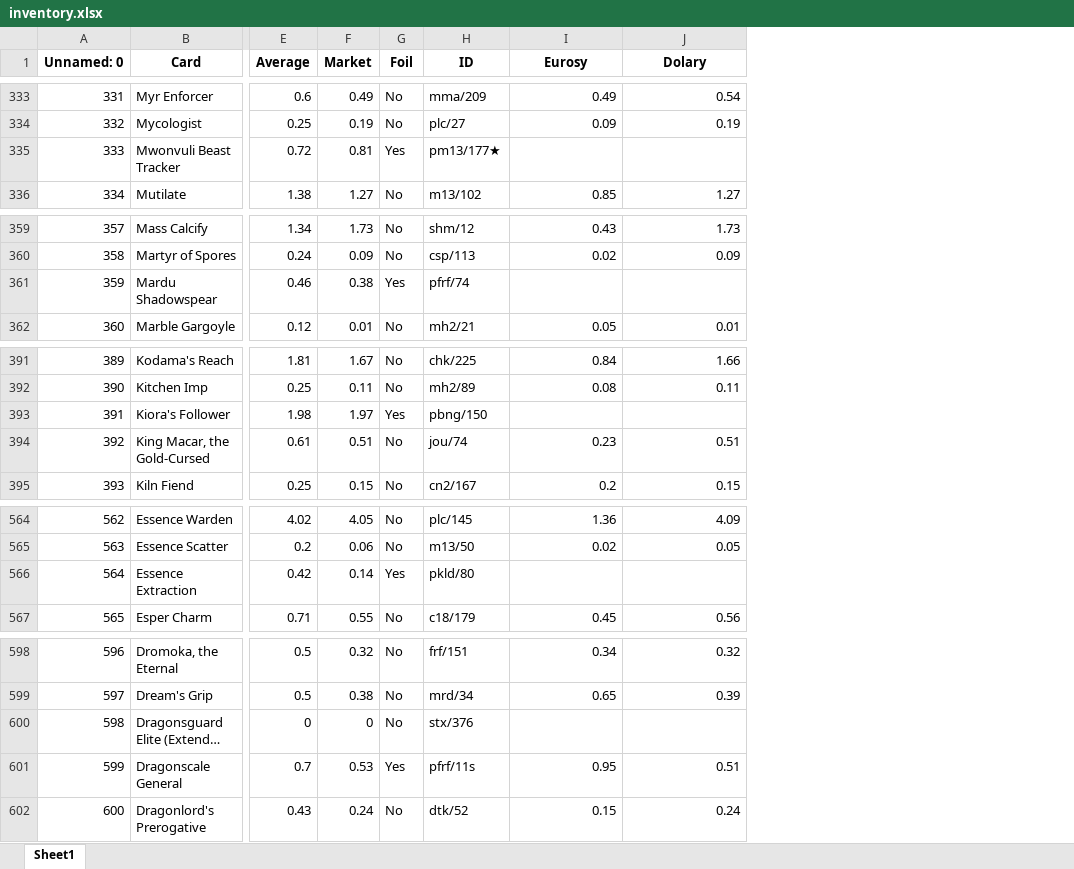
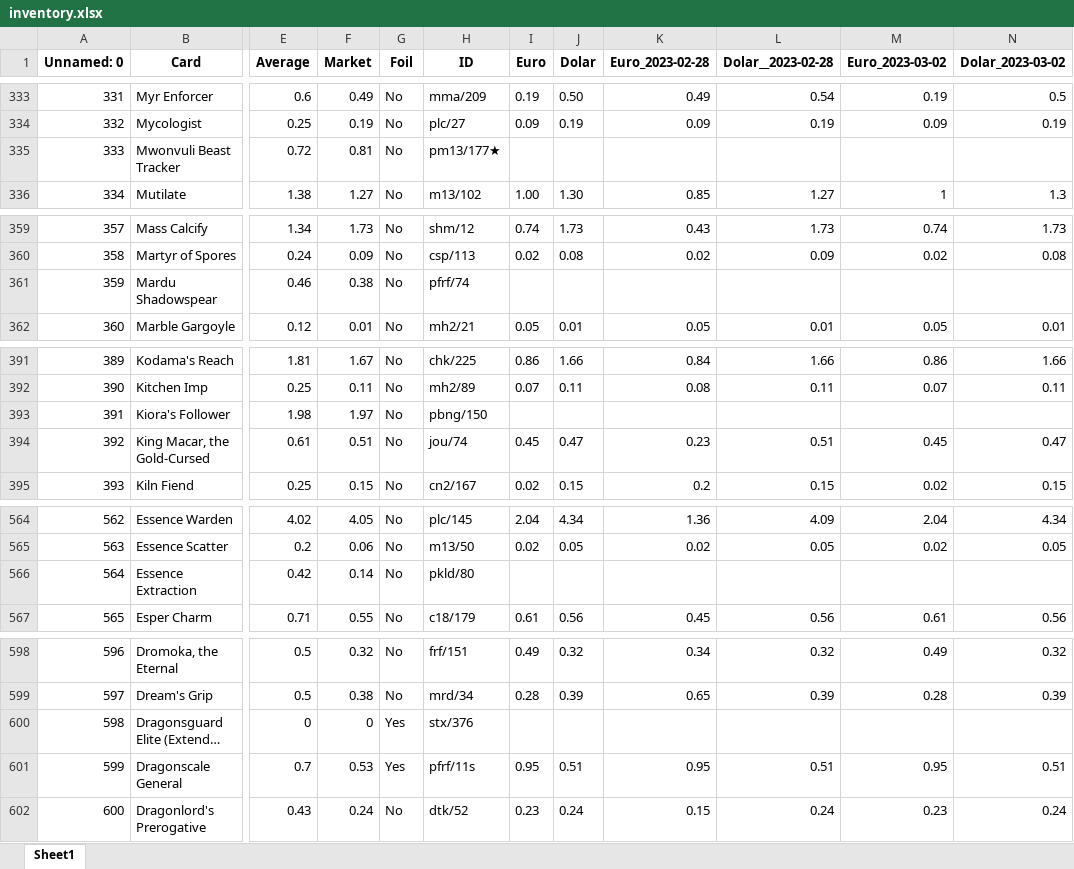
Before and after one commit to PawelMBrzoska/MTG_Get-price-from-scryfall, an Excel workbook: inventory.xlsx, sheet Sheet1, drawn as a sheet; only a part is shown, gaps mark what is left out; long unchanged cells end in …; values as stored, in another font and other column widths than the file's, no borders; addresses are those after the commit; the diff covers the shown part only; the diff names each change by its address in the sheet, - before the commit and + after, or states it on an @@ line.

```diff
--- a/inventory.xlsx (sheet Sheet1)
+++ b/inventory.xlsx (sheet Sheet1)
+column I (Euro), rows 333-336: 0.19 | 0.09 |  | 1.00; rows 359-362: 0.74 | 0.02 |  | 0.05; rows 391-395: 0.86 | 0.07 |  | 0.45 | 0.02; rows 564-567: 2.04 | 0.02 |  | 0.61; rows 598-602: 0.49 | 0.28 |  | 0.95 | 0.23
+column J (Dolar), rows 333-336: 0.50 | 0.19 |  | 1.30; rows 359-362: 1.73 | 0.08 |  | 0.01; rows 391-395: 1.66 | 0.11 |  | 0.47 | 0.15; rows 564-567: 4.34 | 0.05 |  | 0.56; rows 598-602: 0.32 | 0.39 |  | 0.51 | 0.24
+column M (Euro_2023-03-02), rows 333-336: 0.19 | 0.09 |  | 1; rows 359-362: 0.74 | 0.02 |  | 0.05; rows 391-395: 0.86 | 0.07 |  | 0.45 | 0.02; rows 564-567: 2.04 | 0.02 |  | 0.61; rows 598-602: 0.49 | 0.28 |  | 0.95 | 0.23
+column N (Dolar_2023-03-02), rows 333-336: 0.5 | 0.19 |  | 1.3; rows 359-362: 1.73 | 0.08 |  | 0.01; rows 391-395: 1.66 | 0.11 |  | 0.47 | 0.15; rows 564-567: 4.34 | 0.05 |  | 0.56; rows 598-602: 0.32 | 0.39 |  | 0.51 | 0.24
-K1: Eurosy
+K1: Euro_2023-02-28
-L1: Dolary
+L1: Dolar__2023-02-28
-G335 (Foil): Yes
+G335 (Foil): No
-G361 (Foil): Yes
+G361 (Foil): No
-G393 (Foil): Yes
+G393 (Foil): No
-G566 (Foil): Yes
+G566 (Foil): No
-G600 (Foil): No
+G600 (Foil): Yes
```
Also changed, not shown: 4 edited cells and cell formats elsewhere in this sheet, 1 other file.
